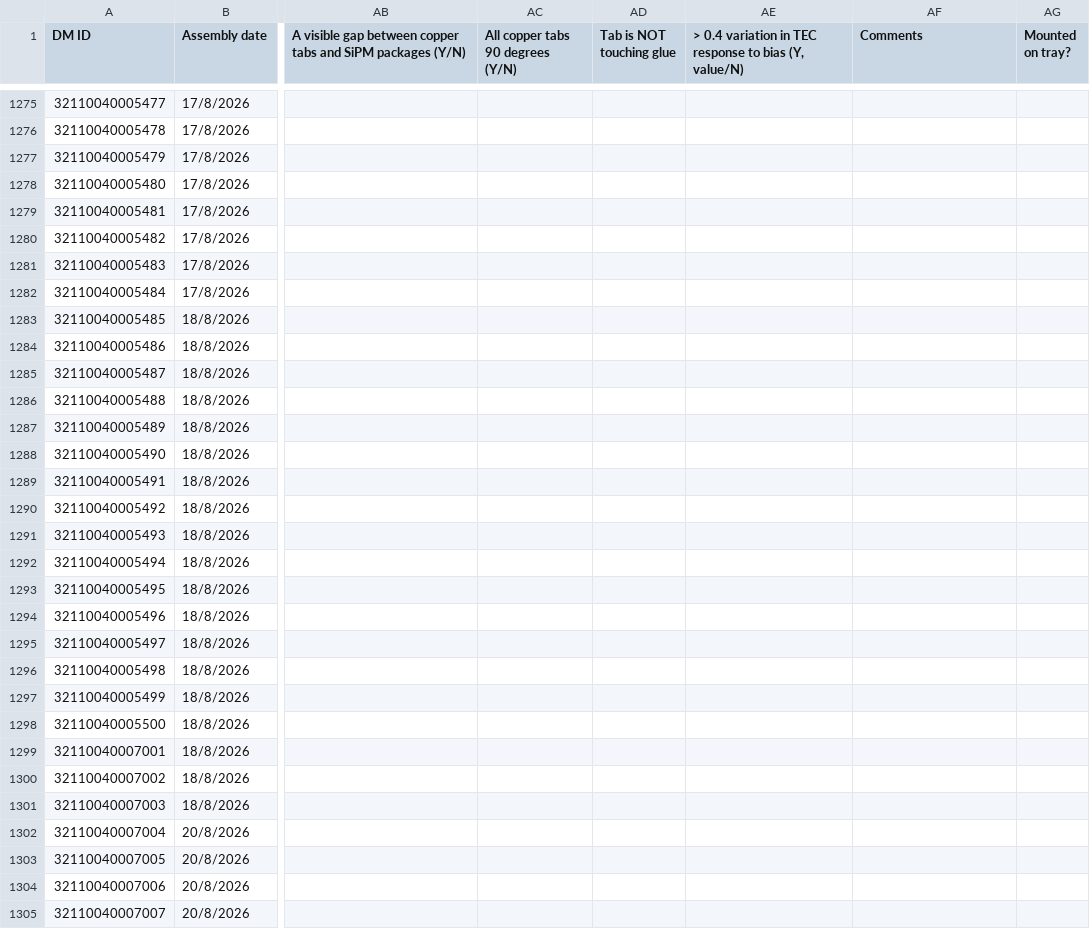
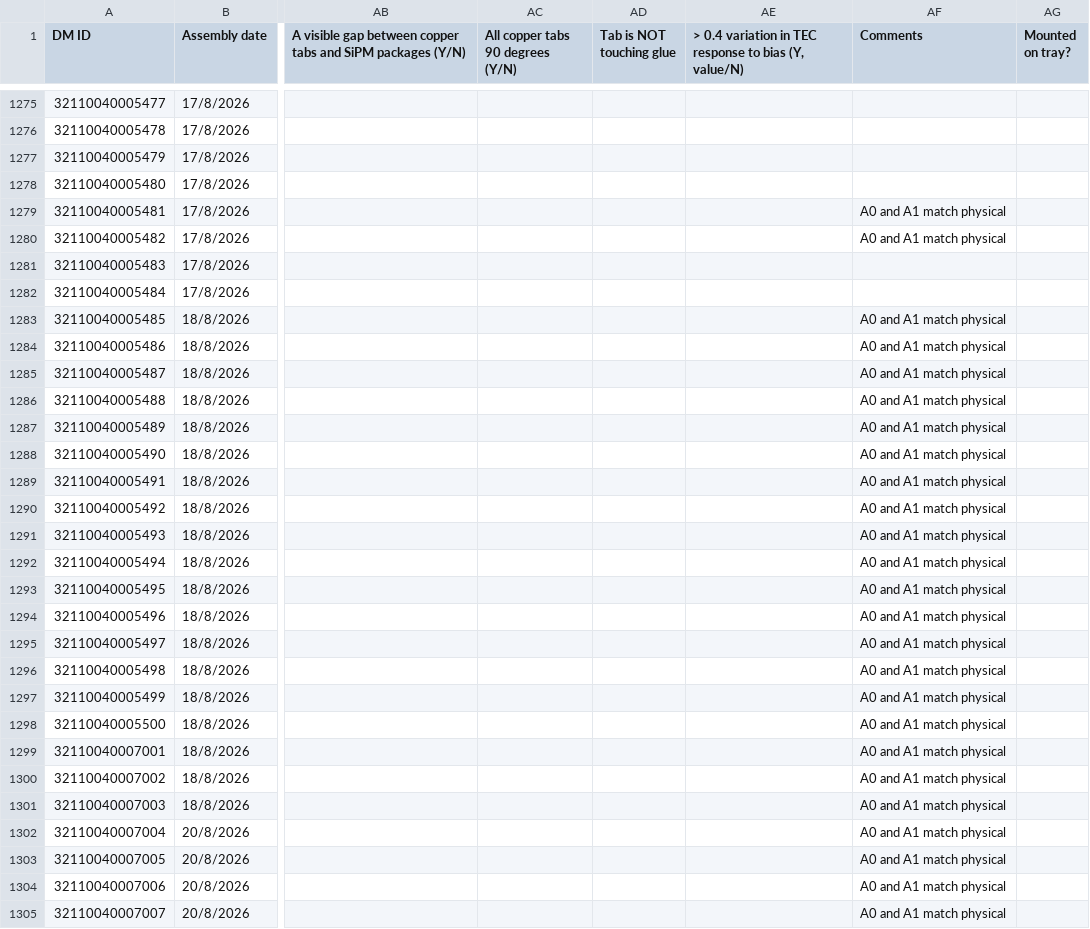
Before and after one commit to SohamBhattacharya/btl-utils, a CSV file: info/CIT/TrayAssembly_Caltech - Assembled_DMs.csv, drawn as a sheet; only a part is shown, gaps mark what is left out; the diff covers the shown part only; the diff names each change by its address in the sheet, - before the commit and + after, or states it on an @@ line.

```diff
--- a/info/CIT/TrayAssembly_Caltech - Assembled_DMs.csv
+++ b/info/CIT/TrayAssembly_Caltech - Assembled_DMs.csv
-AF1279:AF1280 (Comments): (empty)
+AF1279:AF1280 (Comments): A0 and A1 match physical
-AF1283:AF1305 (Comments): (empty)
+AF1283:AF1305 (Comments): A0 and A1 match physical
```
Also changed, not shown: 1 added row and 93 edited cells elsewhere in this file, 3 other files.
